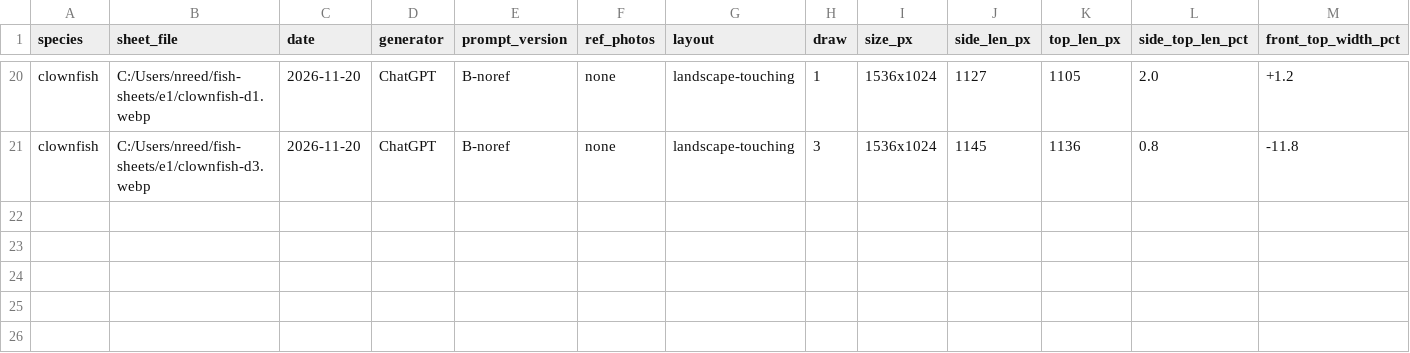
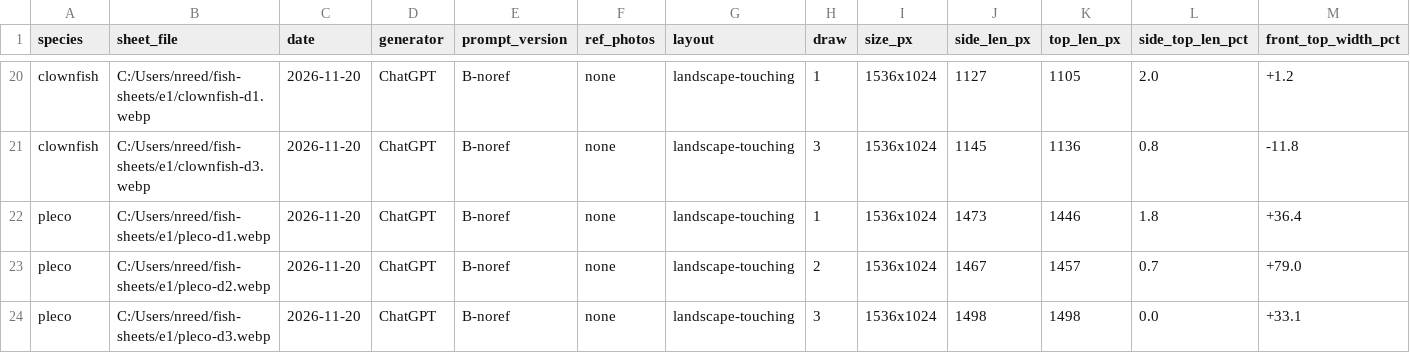
Before and after one commit to nathangoughreed-star/tanklook, a CSV file: research/fish-sheets/log.csv, drawn as a sheet; only a part is shown, gaps mark what is left out; rows hold the shown columns only; the diff names each change by its address in the sheet, - before the commit and + after, or states it on an @@ line.

Commit message:
E1: log the three text-only pleco draws (B-noref): top width/depth 1.387-1.395 in all three; front 33-79% wider (spread pectorals merge with the body outline); all landscape with touching panels (audited on cut copies)

```diff
--- a/research/fish-sheets/log.csv
+++ b/research/fish-sheets/log.csv
+row 22: pleco | C:/Users/nreed/fish-sheets/e1/pleco-d1.webp | 2026-11-20 | ChatGPT | B-noref | none | landscape-touching | 1 | 1536x1024 | 1473 | 1446 | 1.8 | +36.4
+row 23: pleco | C:/Users/nreed/fish-sheets/e1/pleco-d2.webp | 2026-11-20 | ChatGPT | B-noref | none | landscape-touching | 2 | 1536x1024 | 1467 | 1457 | 0.7 | +79.0
+row 24: pleco | C:/Users/nreed/fish-sheets/e1/pleco-d3.webp | 2026-11-20 | ChatGPT | B-noref | none | landscape-touching | 3 | 1536x1024 | 1498 | 1498 | 0.0 | +33.1
```
